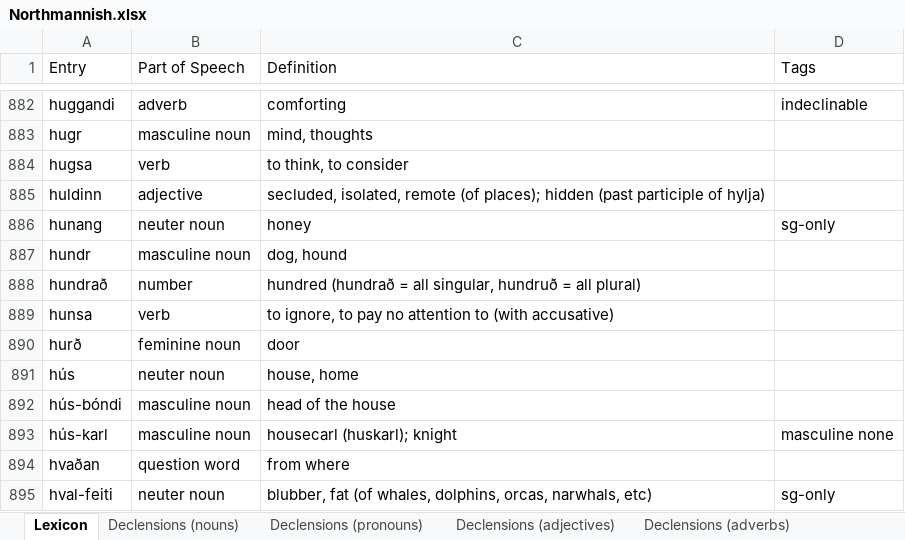
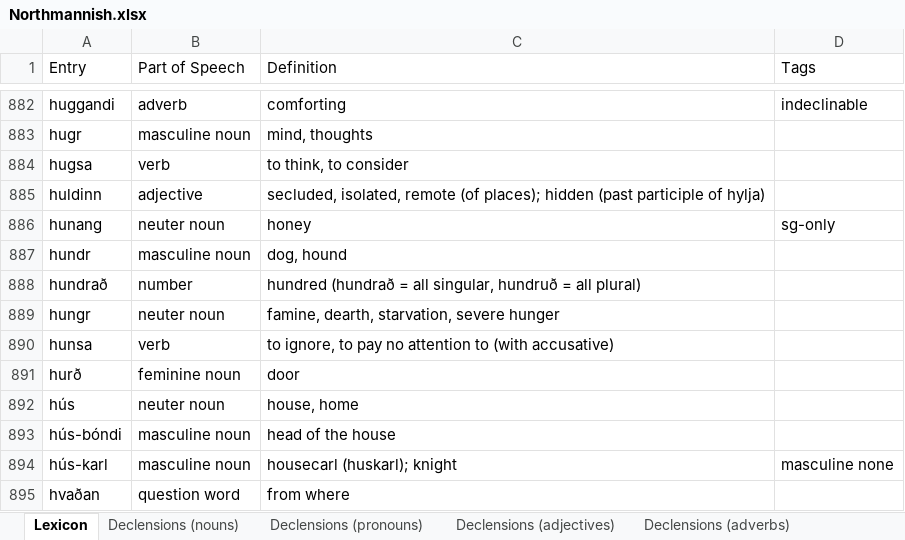
Before and after one commit to Oneo64/Aldraheimr2ndEdition, an Excel workbook: Literature/Languages/Northmannish.xlsx, sheet Lexicon, drawn as a sheet; only a part is shown, gaps mark what is left out; the shorter side is filled out with more unchanged rows; values as stored, in another font and other column widths than the file's, no borders; charts and pictures and table styles not drawn; the diff names each change by its address in the sheet, - before the commit and + after, or states it on an @@ line.

Commit message:
Update Northmannish.xlsx

```diff
--- a/Literature/Languages/Northmannish.xlsx (sheet Lexicon)
+++ b/Literature/Languages/Northmannish.xlsx (sheet Lexicon)
+row 889: hungr | neuter noun | famine, dearth, starvation, severe hunger
```
